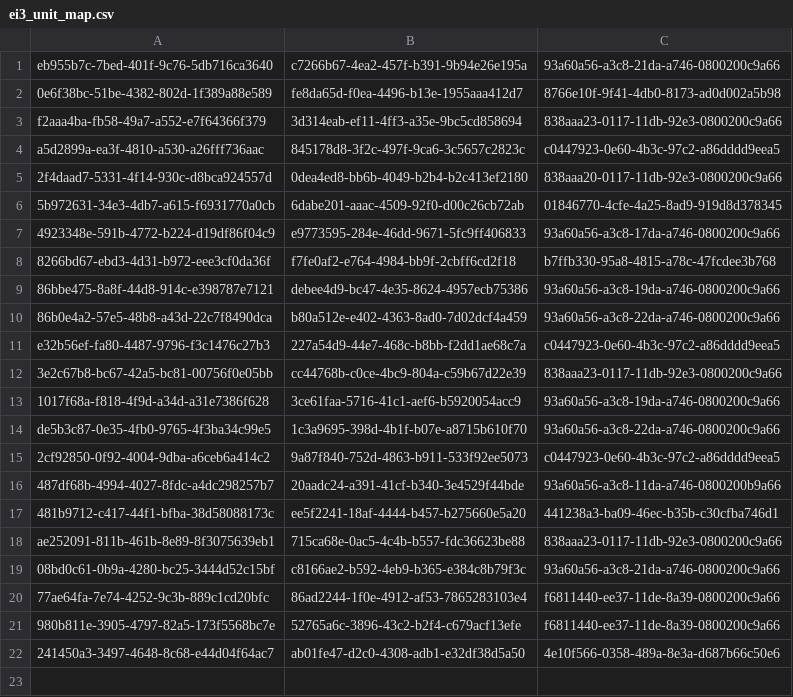
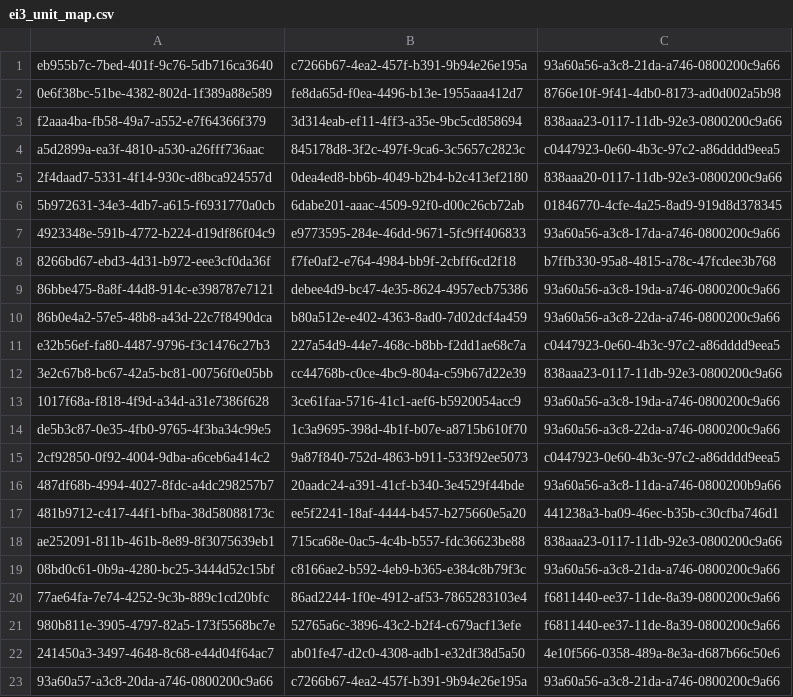
Before and after one commit to GreenDelta/olca-modules, a CSV file: olca-io/src/main/resources/org/openlca/io/ecospold2/input/ei3_unit_map.csv, drawn as a sheet.

Commit message:
fixed error in EcoSpold 2 import related to data quality systems

```diff
--- a/olca-io/src/main/resources/org/openlca/io/ecospold2/input/ei3_unit_map.csv
+++ b/olca-io/src/main/resources/org/openlca/io/ecospold2/input/ei3_unit_map.csv
@@ -22 +22,2 @@ ae252091-811b-461b-8e89-8f3075639eb1,715ca68e-0ac5-4c4b-b557-fdc36623be88,838aaa
 241450a3-3497-4648-8c68-e44d04f64ac7,ab01fe47-d2c0-4308-adb1-e32df38d5a50,4e10f566-0358-489a-8e3a-d687b66c50e6
+93a60a57-a3c8-20da-a746-0800200c9a66,c7266b67-4ea2-457f-b391-9b94e26e195a,93a60a56-a3c8-21da-a746-0800200c9a66
```
Also changed, not shown: 5 other files.
